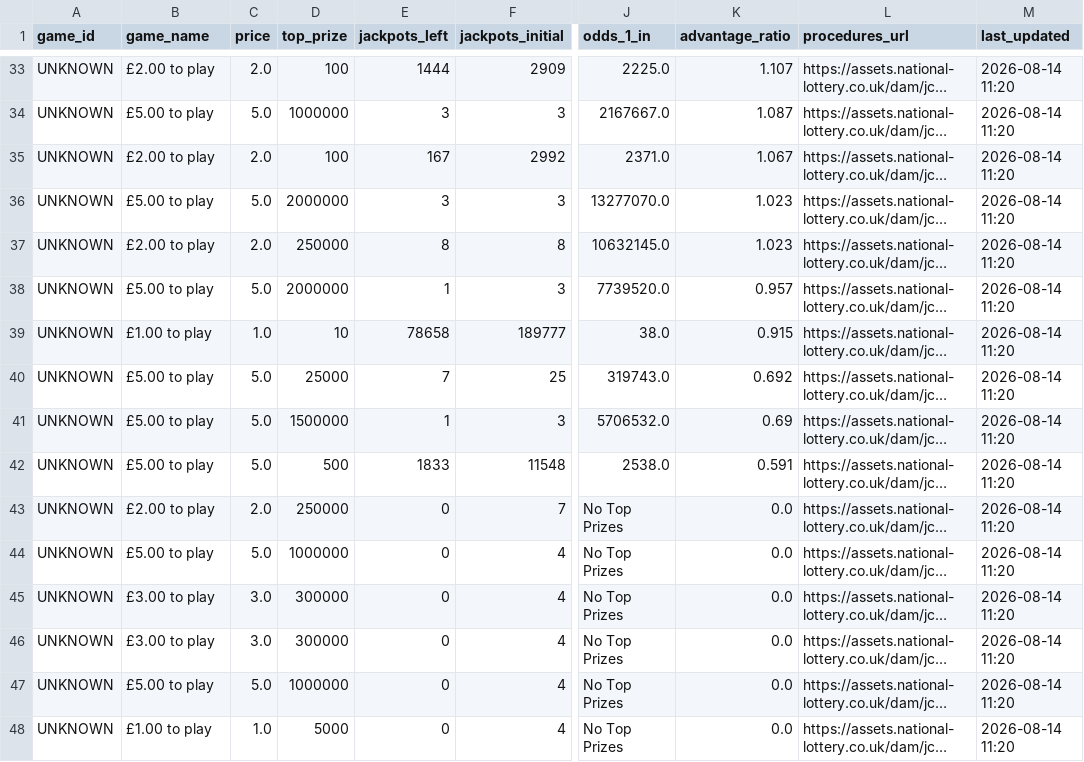
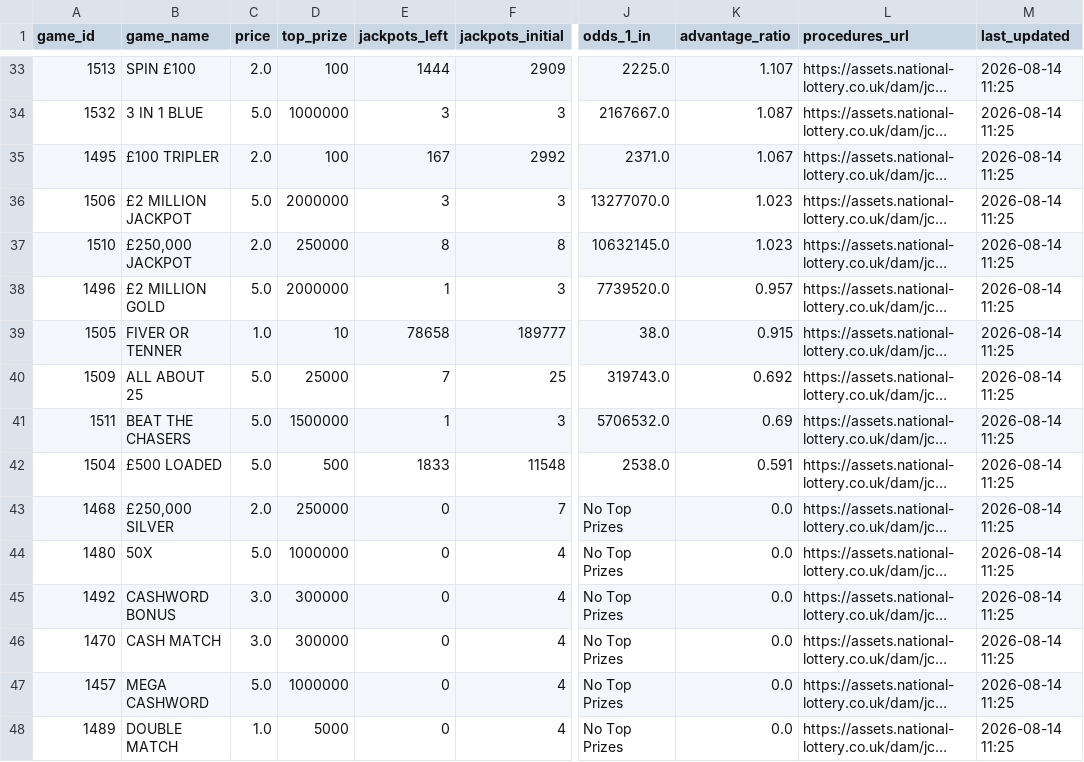
Before and after one commit to barc-gh/nl-scrapper, a CSV file: scratchcards.csv, drawn as a sheet; only a part is shown, gaps mark what is left out; long unchanged cells end in …; the diff covers the shown part only; the diff names each change by its address in the sheet, - before the commit and + after, or states it on an @@ line.

```diff
--- a/scratchcards.csv
+++ b/scratchcards.csv
-A33 (game_id): UNKNOWN
+A33 (game_id): 1513
-B33 (game_name): £2.00 to play
+B33 (game_name): SPIN £100
-M33:M48 (last_updated): 2026-08-14 11:20
+M33:M48 (last_updated): 2026-08-14 11:25
-A34 (game_id): UNKNOWN
+A34 (game_id): 1532
-B34 (game_name): £5.00 to play
+B34 (game_name): 3 IN 1 BLUE
-A35 (game_id): UNKNOWN
+A35 (game_id): 1495
-B35 (game_name): £2.00 to play
+B35 (game_name): £100 TRIPLER
-A36 (game_id): UNKNOWN
+A36 (game_id): 1506
-B36 (game_name): £5.00 to play
+B36 (game_name): £2 MILLION JACKPOT
-A37 (game_id): UNKNOWN
+A37 (game_id): 1510
-B37 (game_name): £2.00 to play
+B37 (game_name): £250,000 JACKPOT
-A38 (game_id): UNKNOWN
+A38 (game_id): 1496
-B38 (game_name): £5.00 to play
+B38 (game_name): £2 MILLION GOLD
-A39 (game_id): UNKNOWN
+A39 (game_id): 1505
-B39 (game_name): £1.00 to play
+B39 (game_name): FIVER OR TENNER
-A40 (game_id): UNKNOWN
+A40 (game_id): 1509
-B40 (game_name): £5.00 to play
+B40 (game_name): ALL ABOUT 25
-A41 (game_id): UNKNOWN
+A41 (game_id): 1511
-B41 (game_name): £5.00 to play
+B41 (game_name): BEAT THE CHASERS
-A42 (game_id): UNKNOWN
+A42 (game_id): 1504
-B42 (game_name): £5.00 to play
+B42 (game_name): £500 LOADED
-A43 (game_id): UNKNOWN
+A43 (game_id): 1468
-B43 (game_name): £2.00 to play
+B43 (game_name): £250,000 SILVER
-A44 (game_id): UNKNOWN
+A44 (game_id): 1480
-B44 (game_name): £5.00 to play
+B44 (game_name): 50X
-A45 (game_id): UNKNOWN
+A45 (game_id): 1492
-B45 (game_name): £3.00 to play
+B45 (game_name): CASHWORD BONUS
-A46 (game_id): UNKNOWN
+A46 (game_id): 1470
-B46 (game_name): £3.00 to play
+B46 (game_name): CASH MATCH
-A47 (game_id): UNKNOWN
+A47 (game_id): 1457
-B47 (game_name): £5.00 to play
+B47 (game_name): MEGA CASHWORD
-A48 (game_id): UNKNOWN
+A48 (game_id): 1489
-B48 (game_name): £1.00 to play
+B48 (game_name): DOUBLE MATCH
```
Also changed, not shown: 96 edited cells elsewhere in this file.
